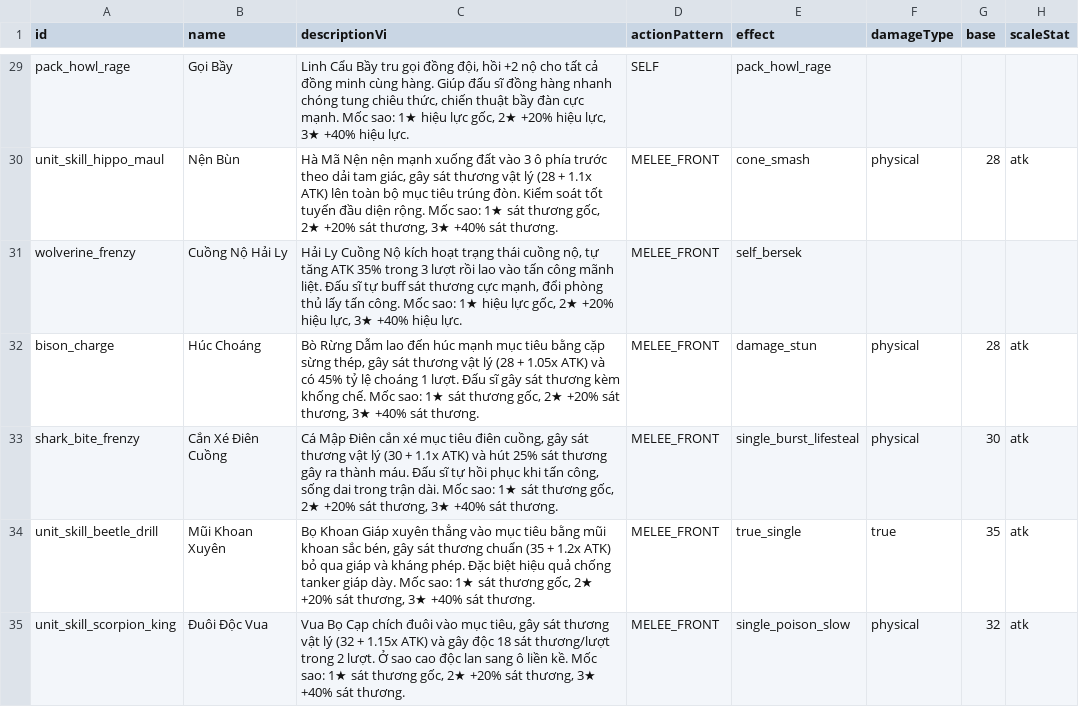
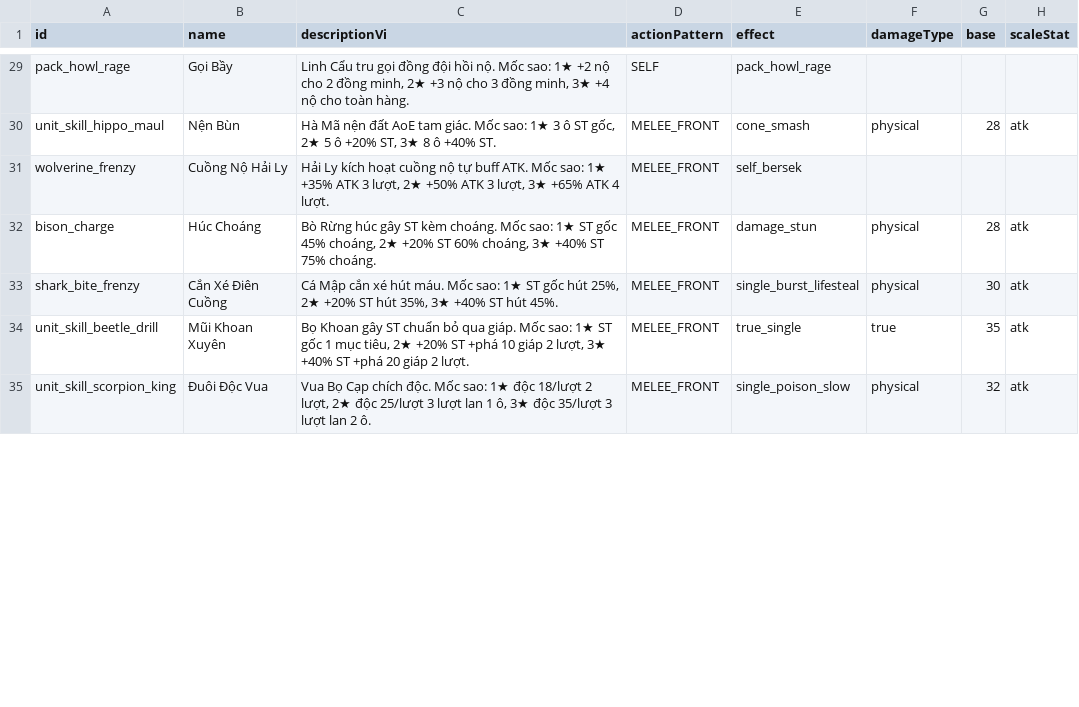
Before and after one commit to thaiGO2003/Game, a CSV file: game/data/skills.csv, drawn as a sheet; only a part is shown, gaps mark what is left out; the diff covers the shown part only; the diff names each change by its address in the sheet, - before the commit and + after, or states it on an @@ line.

```diff
--- a/game/data/skills.csv
+++ b/game/data/skills.csv
-C29 (descriptionVi): Linh Cẩu Bầy tru gọi đồng đội, hồi +2 nộ cho tất cả đồng minh cùng hàng. Giúp đấu sĩ đồng hàng nhanh chóng tung chiêu thức, chiến thuật bầy đàn cực mạnh. Mốc sao: 1★ hiệu lực gốc, 2★ +20% hiệu lực, 3★ +40% hiệu lực.
+C29 (descriptionVi): Linh Cẩu tru gọi đồng đội hồi nộ. Mốc sao: 1★ +2 nộ cho 2 đồng minh, 2★ +3 nộ cho 3 đồng minh, 3★ +4 nộ cho toàn hàng.
-C30 (descriptionVi): Hà Mã Nện nện mạnh xuống đất vào 3 ô phía trước theo dải tam giác, gây sát thương vật lý (28 + 1.1x ATK) lên toàn bộ mục tiêu trúng đòn. Kiểm soát tốt tuyến đầu diện rộng. Mốc sao: 1★ sát thương gốc, 2★ +20% sát thương, 3★ +40% sát thương.
+C30 (descriptionVi): Hà Mã nện đất AoE tam giác. Mốc sao: 1★ 3 ô ST gốc, 2★ 5 ô +20% ST, 3★ 8 ô +40% ST.
-C31 (descriptionVi): Hải Ly Cuồng Nộ kích hoạt trạng thái cuồng nộ, tự tăng ATK 35% trong 3 lượt rồi lao vào tấn công mãnh liệt. Đấu sĩ tự buff sát thương cực mạnh, đổi phòng thủ lấy tấn công. Mốc sao: 1★ hiệu lực gốc, 2★ +20% hiệu lực, 3★ +40% hiệu lực.
+C31 (descriptionVi): Hải Ly kích hoạt cuồng nộ tự buff ATK. Mốc sao: 1★ +35% ATK 3 lượt, 2★ +50% ATK 3 lượt, 3★ +65% ATK 4 lượt.
-C32 (descriptionVi): Bò Rừng Dẫm lao đến húc mạnh mục tiêu bằng cặp sừng thép, gây sát thương vật lý (28 + 1.05x ATK) và có 45% tỷ lệ choáng 1 lượt. Đấu sĩ gây sát thương kèm khống chế. Mốc sao: 1★ sát thương gốc, 2★ +20% sát thương, 3★ +40% sát thương.
+C32 (descriptionVi): Bò Rừng húc gây ST kèm choáng. Mốc sao: 1★ ST gốc 45% choáng, 2★ +20% ST 60% choáng, 3★ +40% ST 75% choáng.
-C33 (descriptionVi): Cá Mập Điên cắn xé mục tiêu điên cuồng, gây sát thương vật lý (30 + 1.1x ATK) và hút 25% sát thương gây ra thành máu. Đấu sĩ tự hồi phục khi tấn công, sống dai trong trận dài. Mốc sao: 1★ sát thương gốc, 2★ +20% sát thương, 3★ +40% sát thương.
+C33 (descriptionVi): Cá Mập cắn xé hút máu. Mốc sao: 1★ ST gốc hút 25%, 2★ +20% ST hút 35%, 3★ +40% ST hút 45%.
-C34 (descriptionVi): Bọ Khoan Giáp xuyên thẳng vào mục tiêu bằng mũi khoan sắc bén, gây sát thương chuẩn (35 + 1.2x ATK) bỏ qua giáp và kháng phép. Đặc biệt hiệu quả chống tanker giáp dày. Mốc sao: 1★ sát thương gốc, 2★ +20% sát thương, 3★ +40% sát thương.
+C34 (descriptionVi): Bọ Khoan gây ST chuẩn bỏ qua giáp. Mốc sao: 1★ ST gốc 1 mục tiêu, 2★ +20% ST +phá 10 giáp 2 lượt, 3★ +40% ST +phá 20 giáp 2 lượt.
-C35 (descriptionVi): …Cạp chích đuôi vào mục tiêu, gây sát thương vật lý (32 + 1.15x ATK) và gây độc 18 sát thương/lượt trong 2 lượt. Ở sao cao độc lan sang ô liền kề. Mốc sao: 1★ sát thương gốc, 2★ +20% sát thương, 3★ +40% sát thương.
+C35 (descriptionVi): …Cạp chích độc. Mốc sao: 1★ độc 18/lượt 2 lượt, 2★ độc 25/lượt 3 lượt lan 1 ô, 3★ độc 35/lượt 3 lượt lan 2 ô.
```
Also changed, not shown: 94 edited cells elsewhere in this file, 7 other files.
